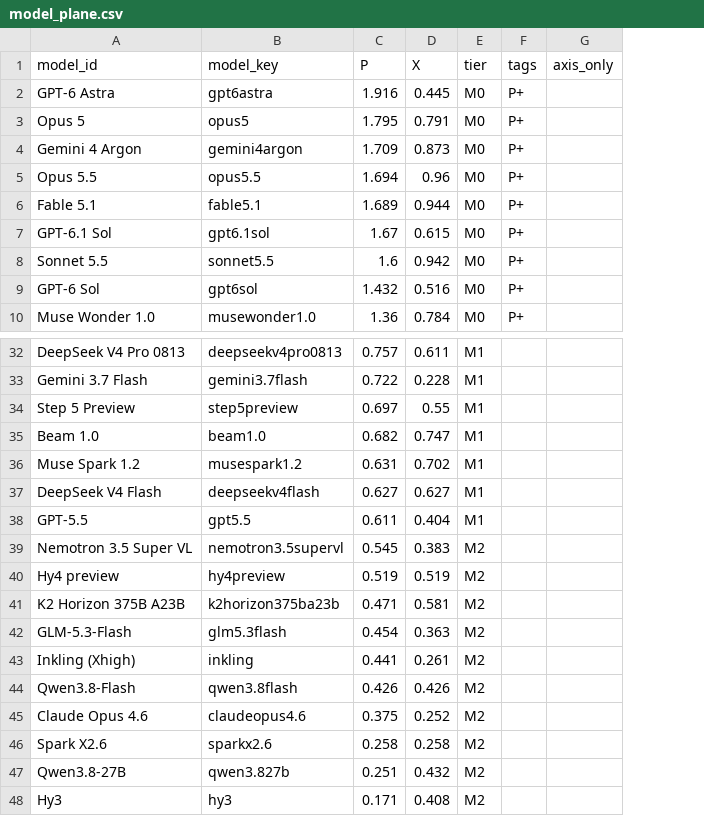
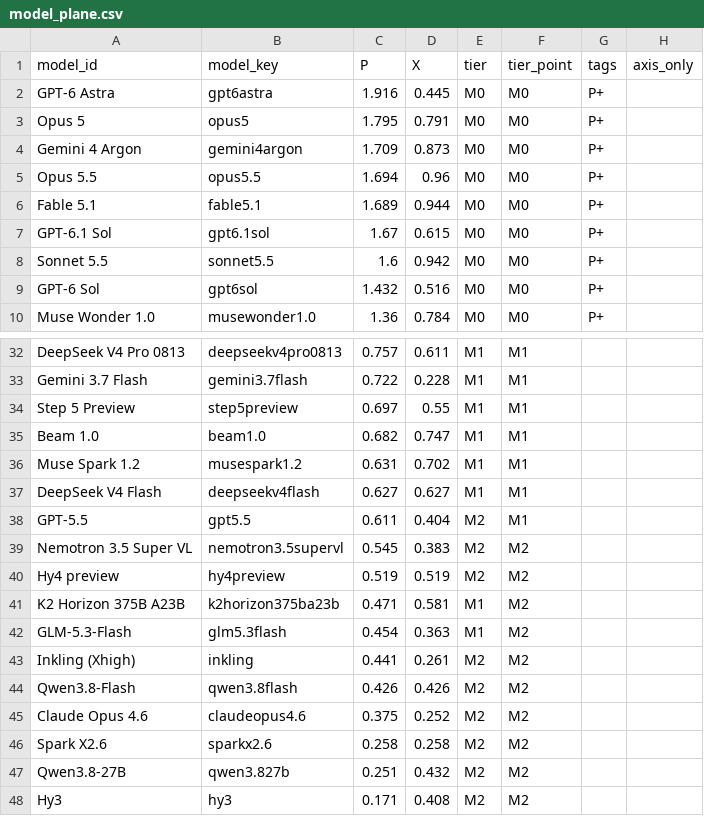
Before and after one commit to ZER0-auto/llm-benchmark-plane, a CSV file: out/model_plane.csv, drawn as a sheet; only a part is shown, gaps mark what is left out; the diff names each change by its address in the sheet, - before the commit and + after, or states it on an @@ line.

Commit message:
feat: 档位标注改取多数派（与点估计并列发布 tier_point）
用户裁决：先按多数派标注，看过页面图再谈要不要调。

- model_plane.csv 的 tier 不再是"坐标落在哪一段"，而是源级 bootstrap 的众数（tier_mode）；
  点估计档位另立 tier_point 列同时发布。没跑 bootstrap 时没有多数派，tier 退化为点估计
- 代价是标注档位会与读者按坐标 + 参考线核出来的那一档不一致：本轮 3 个
  （glm5.3flash M2→M1、k2horizon375ba23b M2→M1、gpt5.5 M1→M2）。图上这三点颜色按多数派、
  另加一圈灰色虚线外圈，图例写明；tooltip 与数据表里两个档位都写出来
- tier_stability 的定义**不变**（落在点估计档位的次数 / 全部重采样），stability_by_tier 也仍按
  点估计档位分组——它量的是"点估计这一档有多稳"，是掉档警报；改成众数频率会让警报消失。
  文档里两个口径分开说，避免拿 M1 的 29 个去对分档表的 n=28
- "距上一档还差多少"改按 tier_point 找方向：按标注档位找会把 K2 Horizon 的 0.015 说成"到 M0"
- check_docs 146 条：新增 tier == tier_mode、tier≠tier_point 名单 == bootstrap.modal_differs、
  tier_point 在表头、README/METHOD 两处口径、以及"§8 那段只出现一次"（sync 曾每跑一次叠一份）

顺带修：sync 的 §8 替换只匹配首行，重复跑会把两段再追加一份；收敛重复块时又误删了
"档位比较用发布出来的三位小数坐标"整句——两处都补了断言钉住。

```diff
--- a/out/model_plane.csv
+++ b/out/model_plane.csv
+column F (tier_point), rows 2-10: all M0; rows 32-48: M1 | M1 | M1 | M1 | M1 | M1 | M1 | M2 | M2 | M2 | M2 | M2 | M2 | M2 | M2 | M2 | M2
-E38 (tier): M1
+E38 (tier): M2
-E41:E42 (tier): M2
+E41:E42 (tier): M1
```
Also changed, not shown: 7 other files.
